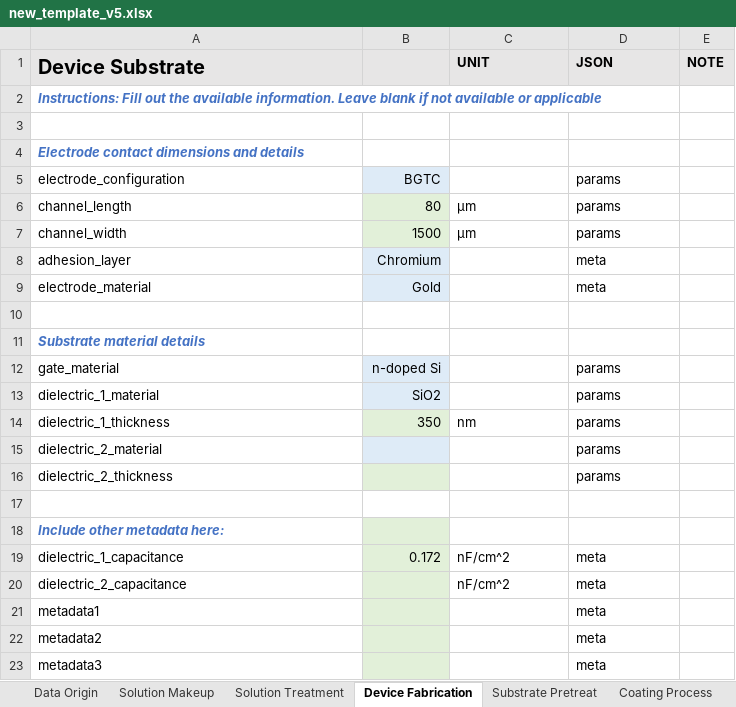
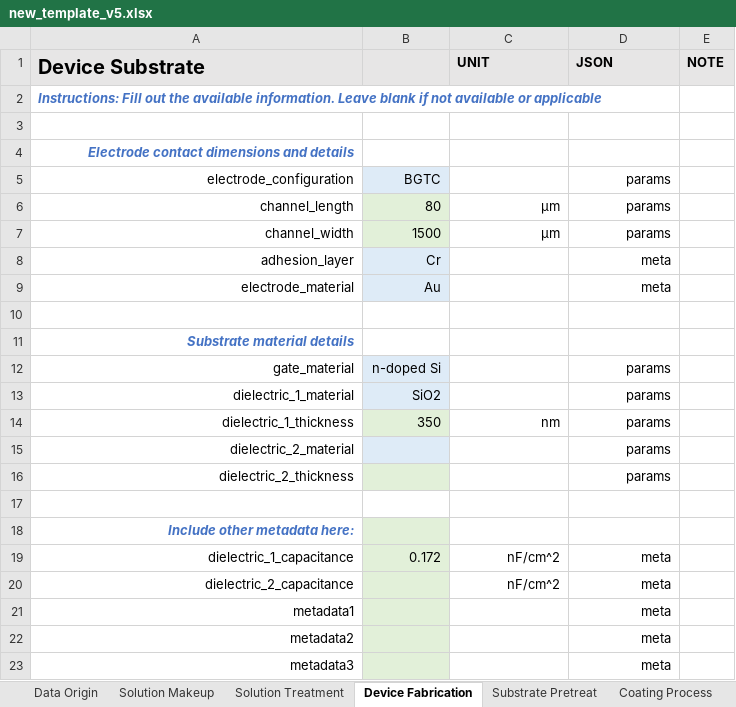
Before and after one commit to aaronliu64/ofet-db, an Excel workbook: db_feed/new_template_v5.xlsx, sheet Device Fabrication, drawn as a sheet; values as stored, in another font and other column widths than the file's, no borders; the diff names each change by its address in the sheet, - before the commit and + after, or states it on an @@ line.

```diff
--- a/db_feed/new_template_v5.xlsx (sheet Device Fabrication)
+++ b/db_feed/new_template_v5.xlsx (sheet Device Fabrication)
-A4:A9 alignment: left
+A4:A9 alignment: right
-D5 alignment: left
+D5 alignment: right
-C6:D7 alignment: left
+C6:D7 alignment: right
-B8: Chromium
+B8: Cr
-D8:D9 alignment: left
+D8:D9 alignment: right
-B9: Gold
+B9: Au
-A11:A16 alignment: left
+A11:A16 alignment: right
-D12:D13 alignment: left
+D12:D13 alignment: right
-C14:D14 alignment: left
+C14:D14 alignment: right
-D15:D16 alignment: left
+D15:D16 alignment: right
-A18:A23 alignment: left
+A18:A23 alignment: right
-C19:D20 alignment: left
+C19:D20 alignment: right
-D21:D23 alignment: left
+D21:D23 alignment: right
```
Also changed, not shown: sheet Dropdown Items, sheet Other Measurements, sheet Substrate Pretreat, sheet Data Origin, sheet Solution Makeup, sheet Solution Treatment, 3 more sheets, formulas that keep their value, ISA88-schema-ofetdb.xlsx, controlled_vocabulary.xlsx, 2 other files.
